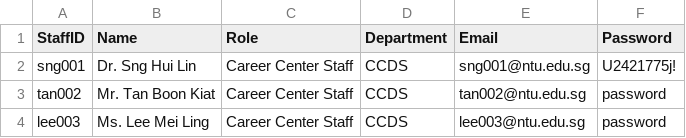
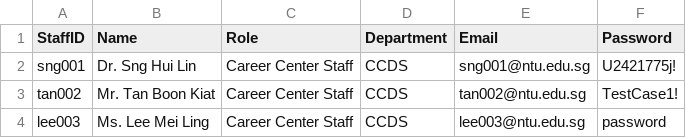
Before and after one commit to Aryand43/SC2002-Project, a CSV file: assets/testcases/sample_staff_list.csv, drawn as a sheet.

```diff
--- a/assets/testcases/sample_staff_list.csv
+++ b/assets/testcases/sample_staff_list.csv
@@ -2,3 +2,3 @@ StaffID,Name,Role,Department,Email, Password
 sng001,Dr. Sng Hui Lin,Career Center Staff,CCDS,sng001@ntu.edu.sg,U2421775j!
-tan002,Mr. Tan Boon Kiat,Career Center Staff,CCDS,tan002@ntu.edu.sg,password
+tan002,Mr. Tan Boon Kiat,Career Center Staff,CCDS,tan002@ntu.edu.sg,TestCase1!
 lee003,Ms. Lee Mei Ling,Career Center Staff,CCDS,lee003@ntu.edu.sg,password
```
Also changed, not shown: assets/testcases/application_list.csv, assets/testcases/internship_list.csv, 3 other files.
